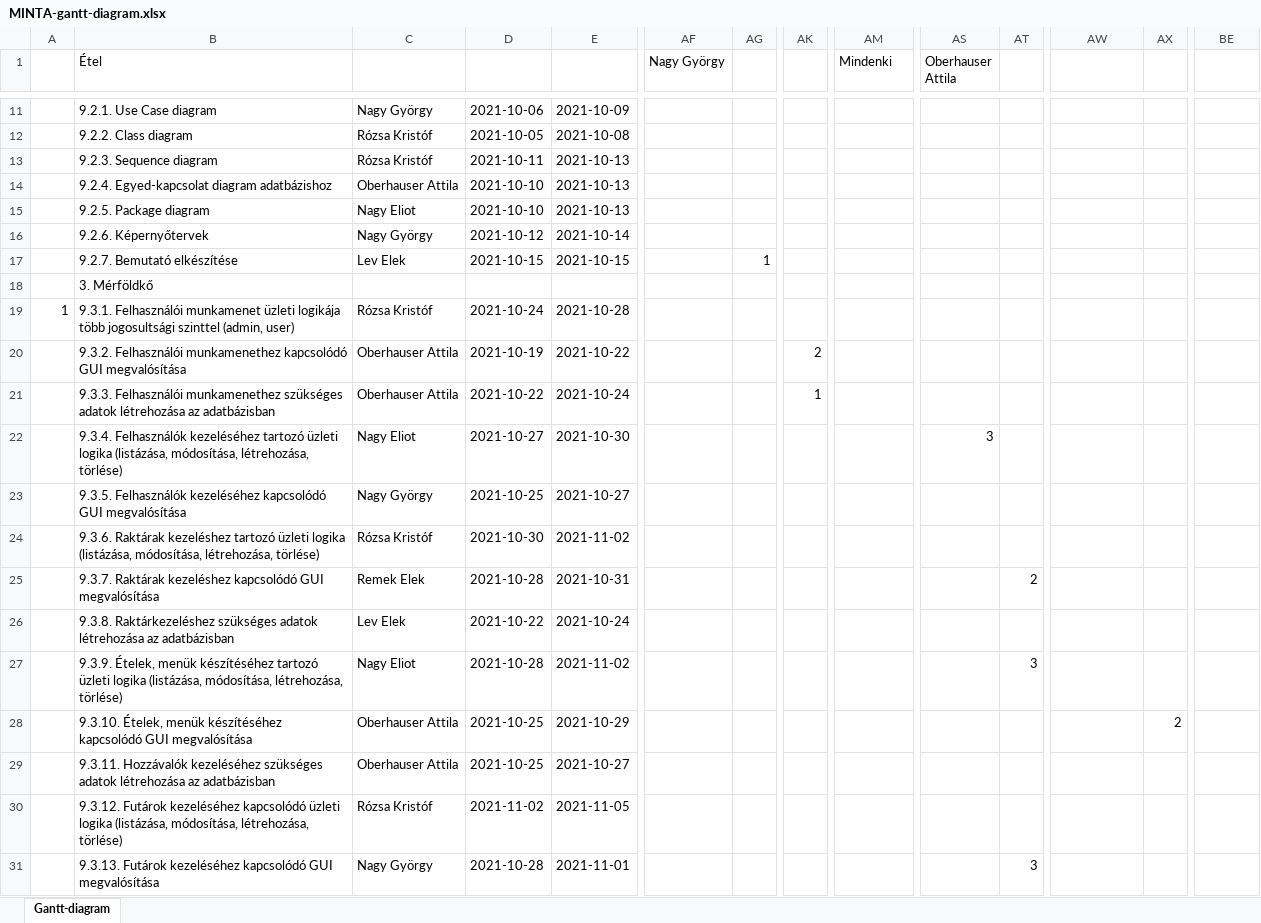
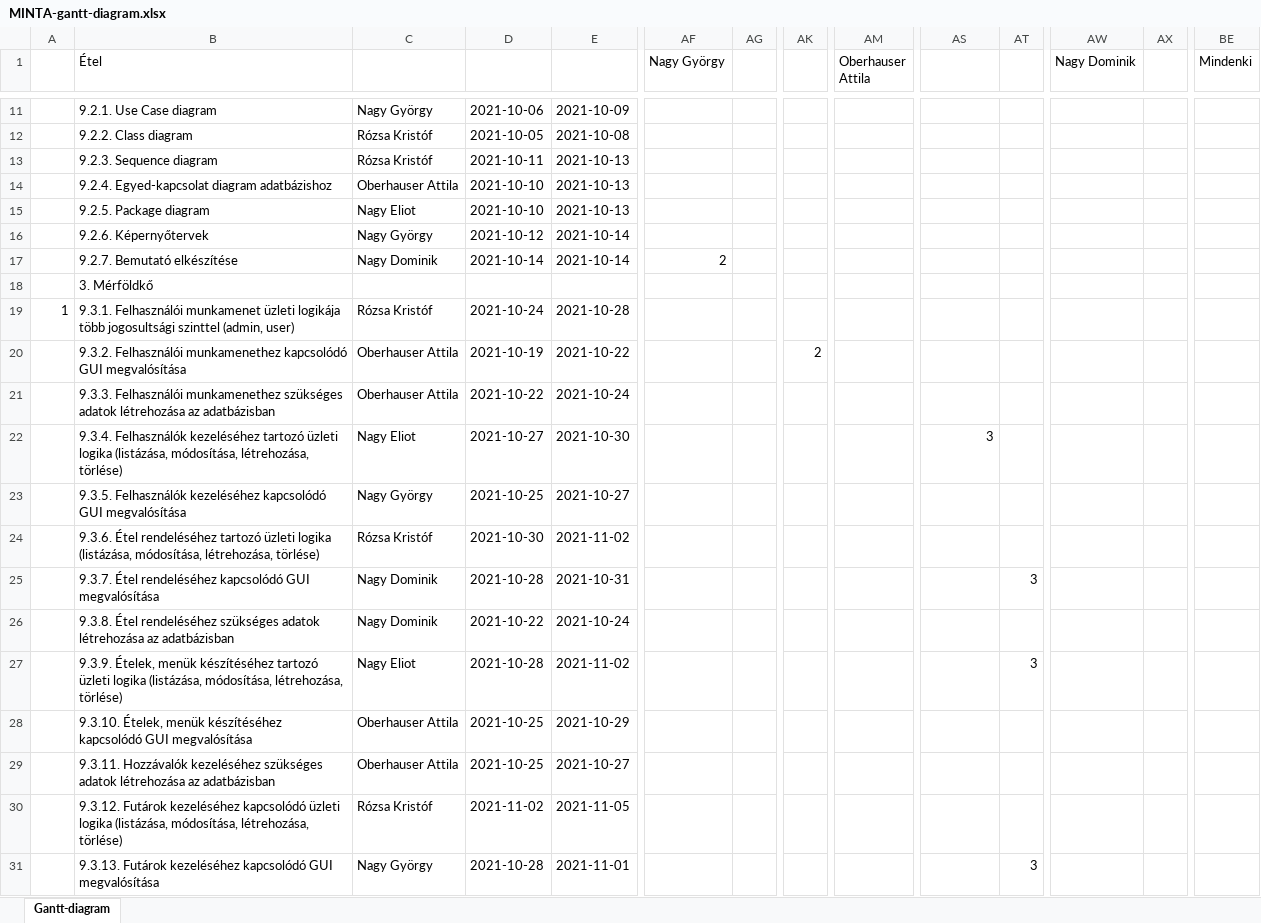
Before and after one commit to oberhausera99/EtelApp_SpringBoot_Thymeleaf, an Excel workbook: MINTA-gantt-diagram.xlsx, sheet Gantt-diagram, drawn as a sheet; only a part is shown, gaps mark what is left out; values as stored, in another font and other column widths than the file's, no cell formats; conditional formats not drawn; the diff covers the shown part only; the diff names each change by its address in the sheet, - before the commit and + after, or states it on an @@ line.

Commit message:
Gantt-diagram bővítése, beillesztése a projekttervbe

```diff
--- a/MINTA-gantt-diagram.xlsx (sheet Gantt-diagram)
+++ b/MINTA-gantt-diagram.xlsx (sheet Gantt-diagram)
-AM1: Mindenki
+AM1: Oberhauser Attila
-AS1: Oberhauser Attila
+AS1: (empty)
-AW1: (empty)
+AW1: Nagy Dominik
-BE1: (empty)
+BE1: Mindenki
-C17: Lev Elek
+C17: Nagy Dominik
-D17: 2021-10-15
+D17: 2021-10-14
-E17: 2021-10-15
+E17: 2021-10-14
-AF17 (Nagy György): (empty)
+AF17 (Nagy György): 2
-AG17: 1
+AG17: (empty)
-AK21: 1
+AK21: (empty)
-B24 (Étel): 9.3.6. Raktárak kezeléshez tartozó üzleti…
+B24 (Étel): 9.3.6. Étel rendeléséhez tartozó üzleti…
-B25 (Étel): 9.3.7. Raktárak kezeléshez kapcsolódó GUI…
+B25 (Étel): 9.3.7. Étel rendeléséhez kapcsolódó GUI…
-C25: Remek Elek
+C25: Nagy Dominik
-AT25: 2
+AT25: 3
-B26 (Étel): 9.3.8. Raktárkezeléshez szükséges adatok…
+B26 (Étel): 9.3.8. Étel rendeléséhez szükséges adatok…
-C26: Lev Elek
+C26: Nagy Dominik
-AX28: 2
+AX28: (empty)
```
Also changed, not shown: 24 edited cells elsewhere in this sheet, cell formats, 2 other files.
